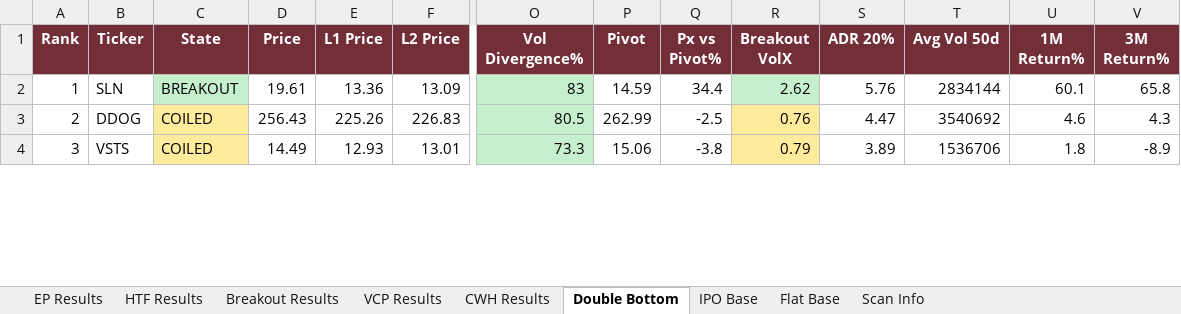
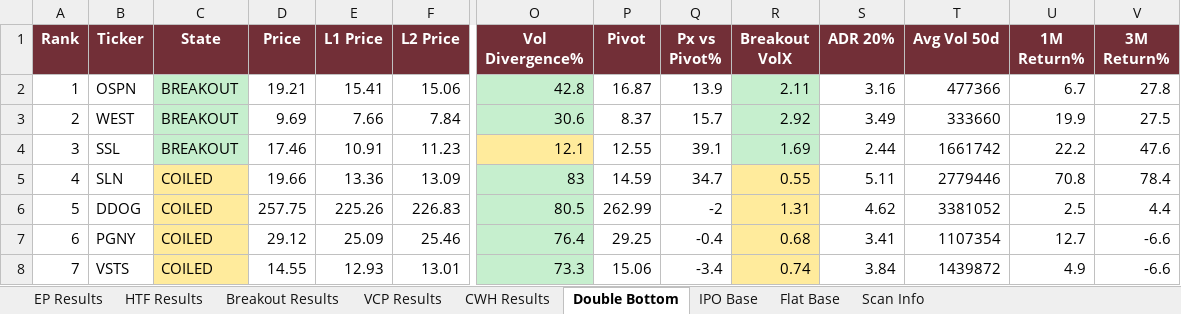
Before and after one commit to oscarwwcckk-cloud/stock-scan-dashboard, an Excel workbook: data/kq_scan_results.xlsx, sheet Double Bottom, drawn as a sheet; only a part is shown, gaps mark what is left out; values as stored, in another font and other column widths than the file's, no borders; addresses are those after the commit; rows hold the shown columns only; the diff covers the shown part only; the diff names each change by its address in the sheet, - before the commit and + after, or states it on an @@ line.

```diff
--- a/data/kq_scan_results.xlsx (sheet Double Bottom)
+++ b/data/kq_scan_results.xlsx (sheet Double Bottom)
+row 2: 1 | OSPN | BREAKOUT | 19.21 | 15.41 | 15.06 | 42.8 | 16.87 | 13.9 | 2.11 | 3.16 | 477366 | 6.7 | 27.8
+row 3: 2 | WEST | BREAKOUT | 9.69 | 7.66 | 7.84 | 30.6 | 8.37 | 15.7 | 2.92 | 3.49 | 333660 | 19.9 | 27.5
+row 4: 3 | SSL | BREAKOUT | 17.46 | 10.91 | 11.23 | 12.1 | 12.55 | 39.1 | 1.69 | 2.44 | 1661742 | 22.2 | 47.6
@@ column A (Rank) renumbered from row 5 down @@
-C5 (State): BREAKOUT
+C5 (State): COILED
-C5 fill: #C6EFCE
+C5 fill: #FFEB9C
-D5 (Price): 19.61
+D5 (Price): 19.66
-Q5 (Px vs Pivot%): 34.4
+Q5 (Px vs Pivot%): 34.7
-R5 (Breakout VolX): 2.62
+R5 (Breakout VolX): 0.55
-R5 fill: #C6EFCE
+R5 fill: #FFEB9C
-S5 (ADR 20%): 5.76
+S5 (ADR 20%): 5.11
-T5 (Avg Vol 50d): 2834144
+T5 (Avg Vol 50d): 2779446
-U5 (1M Return%): 60.1
+U5 (1M Return%): 70.8
-V5 (3M Return%): 65.8
+V5 (3M Return%): 78.4
-D6 (Price): 256.43
+D6 (Price): 257.75
-Q6 (Px vs Pivot%): -2.5
+Q6 (Px vs Pivot%): -2
-R6 (Breakout VolX): 0.76
+R6 (Breakout VolX): 1.31
-S6 (ADR 20%): 4.47
+S6 (ADR 20%): 4.62
-T6 (Avg Vol 50d): 3540692
+T6 (Avg Vol 50d): 3381052
-U6 (1M Return%): 4.6
+U6 (1M Return%): 2.5
-V6 (3M Return%): 4.3
+V6 (3M Return%): 4.4
+row 7: 6 | PGNY | COILED | 29.12 | 25.09 | 25.46 | 76.4 | 29.25 | -0.4 | 0.68 | 3.41 | 1107354 | 12.7 | -6.6
-D8 (Price): 14.49
+D8 (Price): 14.55
-Q8 (Px vs Pivot%): -3.8
+Q8 (Px vs Pivot%): -3.4
-R8 (Breakout VolX): 0.79
+R8 (Breakout VolX): 0.74
-S8 (ADR 20%): 3.89
+S8 (ADR 20%): 3.84
-T8 (Avg Vol 50d): 1536706
+T8 (Avg Vol 50d): 1439872
-U8 (1M Return%): 1.8
+U8 (1M Return%): 4.9
-V8 (3M Return%): -8.9
+V8 (3M Return%): -6.6
```
Also changed, not shown: 11 added rows, 24 removed rows, 326 edited cells and cell formats elsewhere in this sheet, sheet Breakout Results, sheet VCP Results, sheet HTF Results, sheet EP Results, sheet CWH Results, sheet IPO Base, 2 more sheets, 2 other files.
